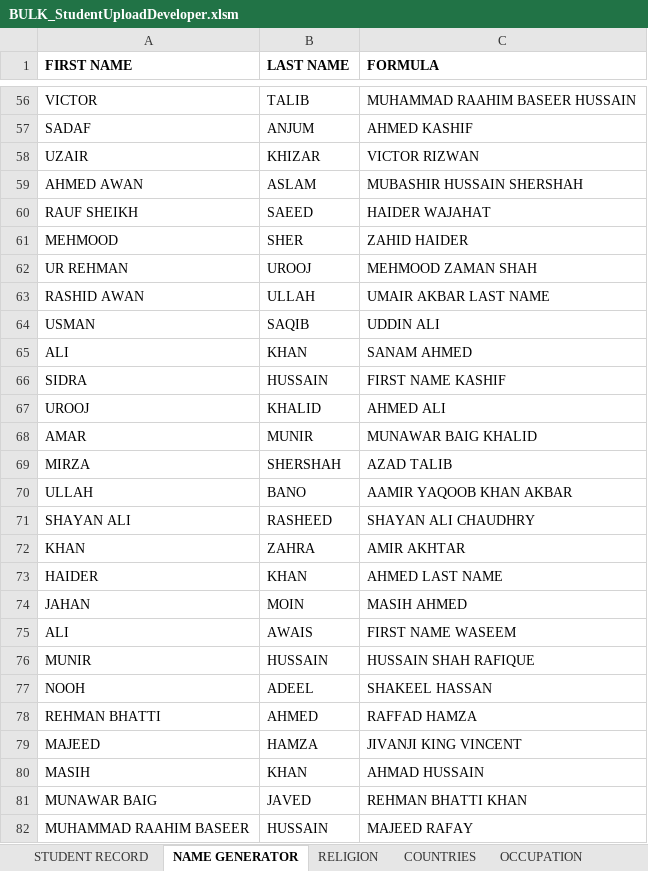
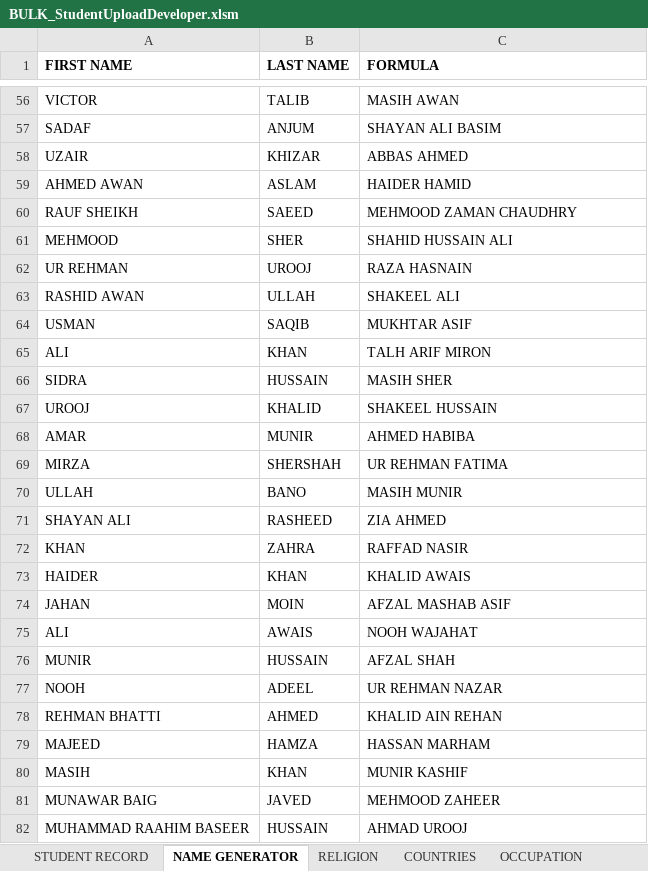
Before and after one commit to Umair13303/MVC-FinancialAndAcademicSystem, an Excel workbook: office360/ExcelFiles/Developer Upload/BULK_StudentUploadDeveloper.xlsm, sheet NAME GENERATOR, drawn as a sheet; only a part is shown, gaps mark what is left out; values as stored, in another font and other column widths than the file's, no borders; the diff covers the shown part only; the diff names each change by its address in the sheet, - before the commit and + after, or states it on an @@ line.

```diff
--- a/office360/ExcelFiles/Developer Upload/BULK_StudentUploadDeveloper.xlsm (sheet NAME GENERATOR)
+++ b/office360/ExcelFiles/Developer Upload/BULK_StudentUploadDeveloper.xlsm (sheet NAME GENERATOR)
-C56 (FORMULA): MUHAMMAD RAAHIM BASEER HUSSAIN
+C56 (FORMULA): MASIH AWAN
-C57 (FORMULA): AHMED KASHIF
+C57 (FORMULA): SHAYAN ALI BASIM
-C58 (FORMULA): VICTOR RIZWAN
+C58 (FORMULA): ABBAS AHMED
-C59 (FORMULA): MUBASHIR HUSSAIN SHERSHAH
+C59 (FORMULA): HAIDER HAMID
-C60 (FORMULA): HAIDER WAJAHAT
+C60 (FORMULA): MEHMOOD ZAMAN CHAUDHRY
-C61 (FORMULA): ZAHID HAIDER
+C61 (FORMULA): SHAHID HUSSAIN ALI
-C62 (FORMULA): MEHMOOD ZAMAN SHAH
+C62 (FORMULA): RAZA HASNAIN
-C63 (FORMULA): UMAIR AKBAR LAST NAME
+C63 (FORMULA): SHAKEEL ALI
-C64 (FORMULA): UDDIN ALI
+C64 (FORMULA): MUKHTAR ASIF
-C65 (FORMULA): SANAM AHMED
+C65 (FORMULA): TALH ARIF MIRON
-C66 (FORMULA): FIRST NAME KASHIF
+C66 (FORMULA): MASIH SHER
-C67 (FORMULA): AHMED ALI
+C67 (FORMULA): SHAKEEL HUSSAIN
-C68 (FORMULA): MUNAWAR BAIG KHALID
+C68 (FORMULA): AHMED HABIBA
-C69 (FORMULA): AZAD TALIB
+C69 (FORMULA): UR REHMAN FATIMA
-C70 (FORMULA): AAMIR YAQOOB KHAN AKBAR
+C70 (FORMULA): MASIH MUNIR
-C71 (FORMULA): SHAYAN ALI CHAUDHRY
+C71 (FORMULA): ZIA AHMED
-C72 (FORMULA): AMIR AKHTAR
+C72 (FORMULA): RAFFAD NASIR
-C73 (FORMULA): AHMED LAST NAME
+C73 (FORMULA): KHALID AWAIS
-C74 (FORMULA): MASIH AHMED
+C74 (FORMULA): AFZAL MASHAB ASIF
-C75 (FORMULA): FIRST NAME WASEEM
+C75 (FORMULA): NOOH WAJAHAT
-C76 (FORMULA): HUSSAIN SHAH RAFIQUE
+C76 (FORMULA): AFZAL SHAH
-C77 (FORMULA): SHAKEEL HASSAN
+C77 (FORMULA): UR REHMAN NAZAR
-C78 (FORMULA): RAFFAD HAMZA
+C78 (FORMULA): KHALID AIN REHAN
-C79 (FORMULA): JIVANJI KING VINCENT
+C79 (FORMULA): HASSAN MARHAM
-C80 (FORMULA): AHMAD HUSSAIN
+C80 (FORMULA): MUNIR KASHIF
-C81 (FORMULA): REHMAN BHATTI KHAN
+C81 (FORMULA): MEHMOOD ZAHEER
-C82 (FORMULA): MAJEED RAFAY
+C82 (FORMULA): AHMAD UROOJ
```
Also changed, not shown: 98 edited cells elsewhere in this sheet, sheet STUDENT RECORD, 23 other files.
